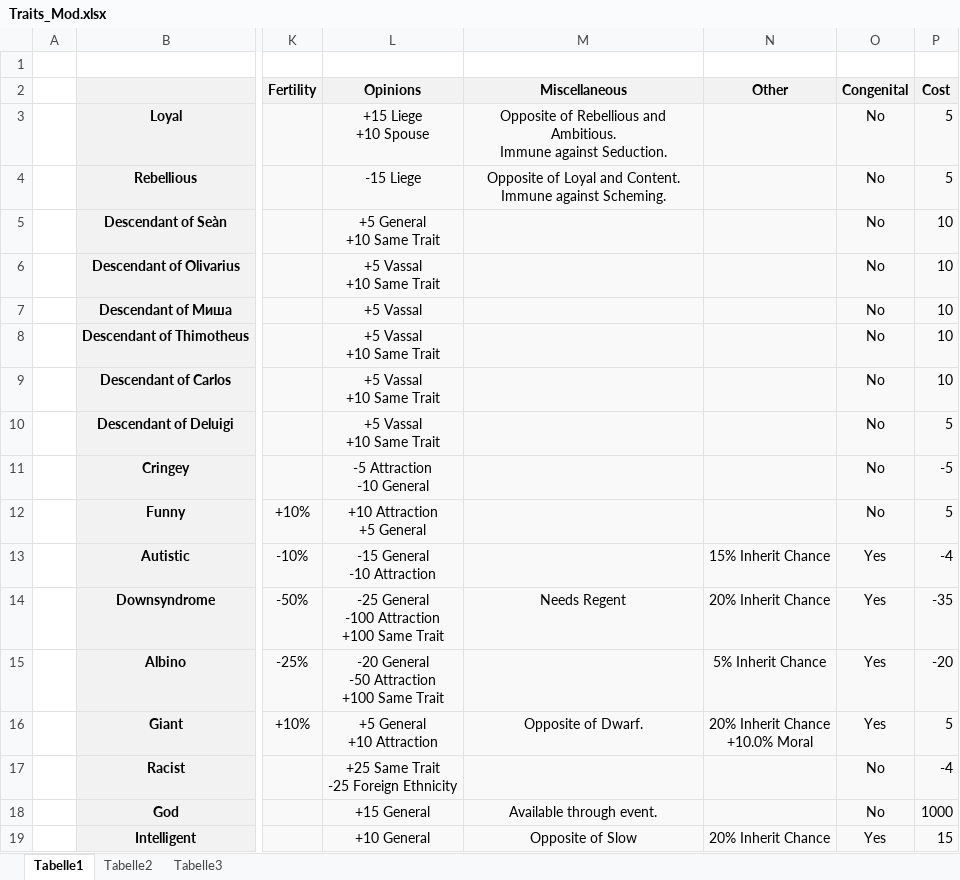
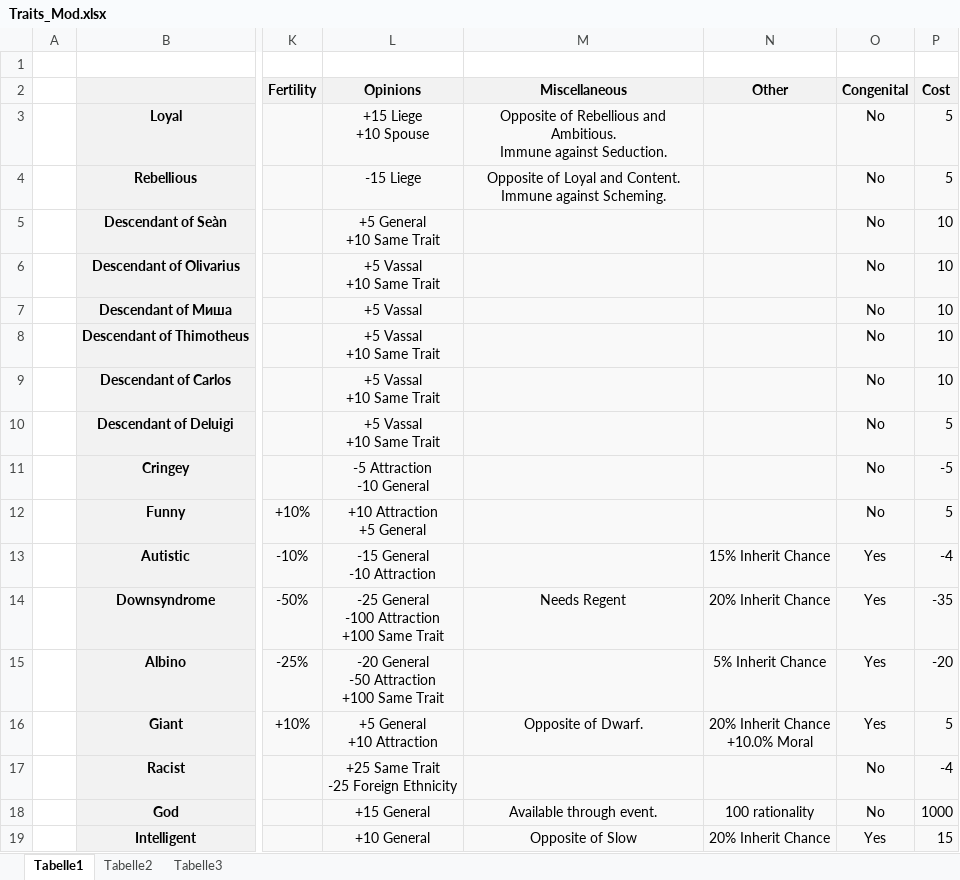
Before and after one commit to TheRealFour/TheCK2Project, an Excel workbook: Traits_Mod.xlsx, sheet Tabelle1, drawn as a sheet; only a part is shown, gaps mark what is left out; values as stored, in another font and other column widths than the file's, no borders; the diff names each change by its address in the sheet, - before the commit and + after, or states it on an @@ line.

Commit message:
Updated god trait
added rationality +100

```diff
--- a/Traits_Mod.xlsx (sheet Tabelle1)
+++ b/Traits_Mod.xlsx (sheet Tabelle1)
-N18 (Other): (empty)
+N18 (Other): 100 rationality
```
